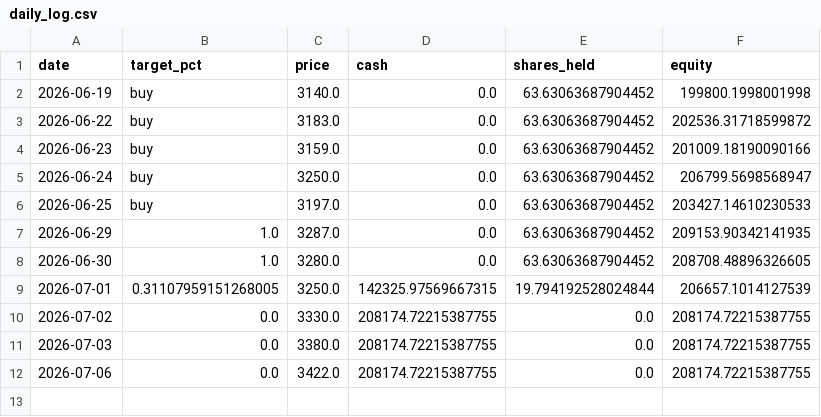
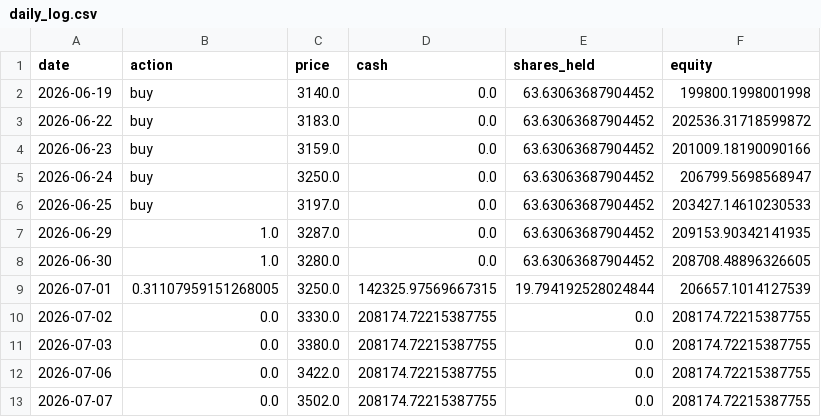
Before and after one commit to ytyasufumi00/kabu-simulator, a CSV file: dashboard/data/6758.T/forward_test/daily_log.csv, drawn as a sheet.

```diff
--- a/dashboard/data/6758.T/forward_test/daily_log.csv
+++ b/dashboard/data/6758.T/forward_test/daily_log.csv
@@ -1,2 +1,2 @@
-date,target_pct,price,cash,shares_held,equity
+date,action,price,cash,shares_held,equity
 2026-06-19,buy,3140.0,0.0,63.63063687904452,199800.1998001998
@@ -12 +12,2 @@ date,target_pct,price,cash,shares_held,equity
 2026-07-06,0.0,3422.0,208174.72215387755,0.0,208174.72215387755
+2026-07-07,0.0,3502.0,208174.72215387755,0.0,208174.72215387755
```
Also changed, not shown: dashboard/data/7203.T/forward_test/daily_log.csv, dashboard/data/8306.T/forward_test/daily_log.csv, 3 other files.
